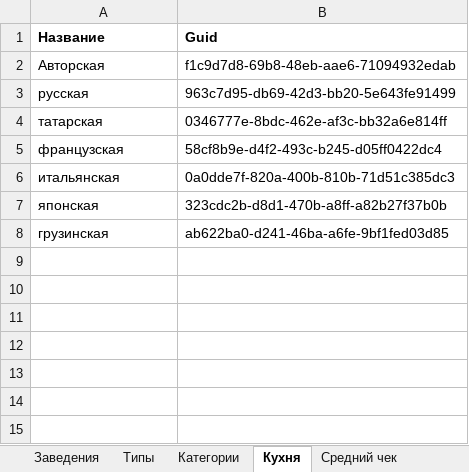
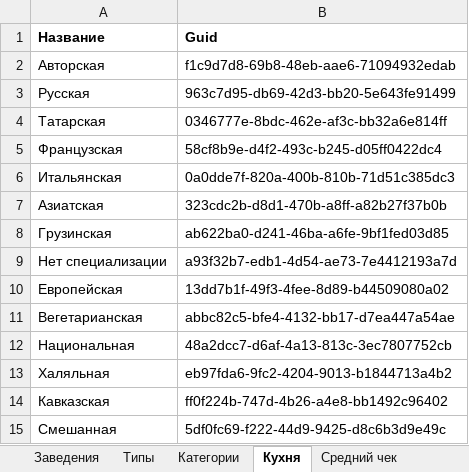
Before and after one commit to Cot1ch/Bars-n-RestsApp, an Excel workbook: RecsApp/docs/Списки заведений, типов, категорий.xlsx, sheet Кухня, drawn as a sheet; values as stored, in another font and other column widths than the file's, no borders; the diff names each change by its address in the sheet, - before the commit and + after, or states it on an @@ line.

```diff
--- a/RecsApp/docs/Списки заведений, типов, категорий.xlsx (sheet Кухня)
+++ b/RecsApp/docs/Списки заведений, типов, категорий.xlsx (sheet Кухня)
-A3 (Название): русская
+A3 (Название): Русская
-A4 (Название): татарская
+A4 (Название): Татарская
-A5 (Название): французская
+A5 (Название): Французская
-A6 (Название): итальянская
+A6 (Название): Итальянская
-A7 (Название): японская
+A7 (Название): Азиатская
-A8 (Название): грузинская
+A8 (Название): Грузинская
+row 9: Нет специализации | a93f32b7-edb1-4d54-ae73-7e4412193a7d
+row 10: Европейская | 13dd7b1f-49f3-4fee-8d89-b44509080a02
+row 11: Вегетарианская | abbc82c5-bfe4-4132-bb17-d7ea447a54ae
+row 12: Национальная | 48a2dcc7-d6af-4a13-813c-3ec7807752cb
+row 13: Халяльная | eb97fda6-9fc2-4204-9013-b1844713a4b2
+row 14: Кавказская | ff0f224b-747d-4b26-a4e8-bb1492c96402
+row 15: Смешанная | 5df0fc69-f222-44d9-9425-d8c6b3d9e49c
```
Also changed, not shown: sheet Заведения, 7 other files.
